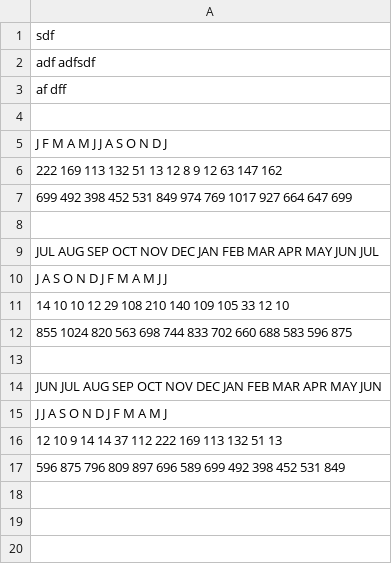
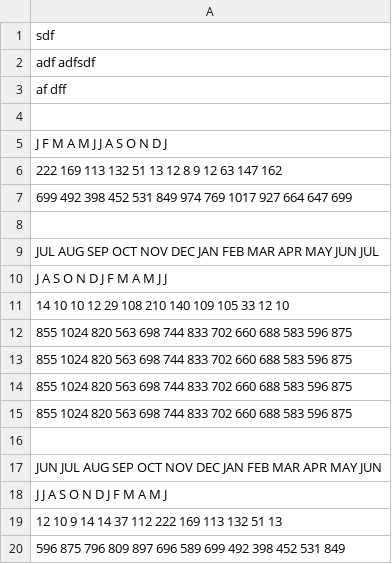
Before and after one commit to dashagen/grab, a CSV file: ex1.csv, drawn as a sheet; the diff names each change by its address in the sheet, - before the commit and + after, or states it on an @@ line.

Commit message:
update example file

```diff
--- a/ex1.csv
+++ b/ex1.csv
+row 13: 855 1024 820 563 698 744 833 702 660 688 583 596 875
+row 14: 855 1024 820 563 698 744 833 702 660 688 583 596 875
+row 15: 855 1024 820 563 698 744 833 702 660 688 583 596 875
```
